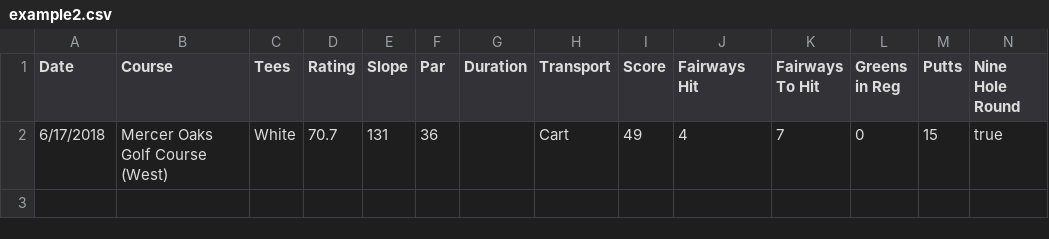
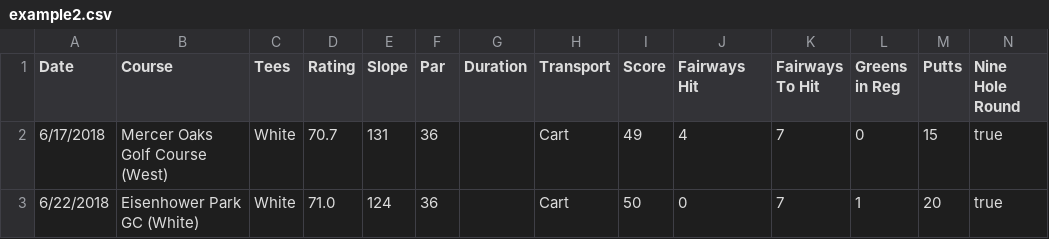
Before and after one commit to TK2575/GolfHandicapTracker, a CSV file: data/example2.csv, drawn as a sheet.

Commit message:
Adding more data to nine hole round examples

```diff
--- a/data/example2.csv
+++ b/data/example2.csv
@@ -2 +2,2 @@ Date,Course,Tees,Rating,Slope,Par,Duration,Transport,Score,Fairways Hit,Fairways
 6/17/2018,Mercer Oaks Golf Course (West),White,70.7,131,36, ,Cart,49,4,7,0,15,true
+6/22/2018,Eisenhower Park GC (White),White,71.0,124,36, ,Cart,50,0,7,1,20,true
```
